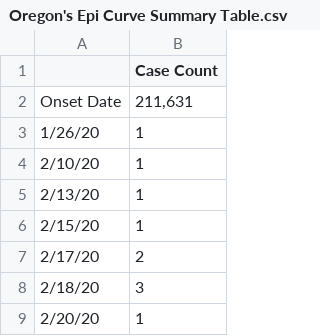
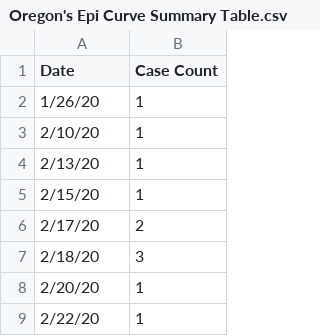
Before and after one commit to cob224/stemsi, a CSV file: Oregon's Epi Curve Summary Table.csv, drawn as a sheet; only a part is shown; the shorter side is filled out with more unchanged rows.

Commit message:
Update Oregon's Epi Curve Summary Table.csv

```diff
--- a/Oregon's Epi Curve Summary Table.csv
+++ b/Oregon's Epi Curve Summary Table.csv
@@ -1,3 +1,2 @@
-,Case Count
-Onset Date,"211,631"
+Date,Case Count
 1/26/20,1
```
